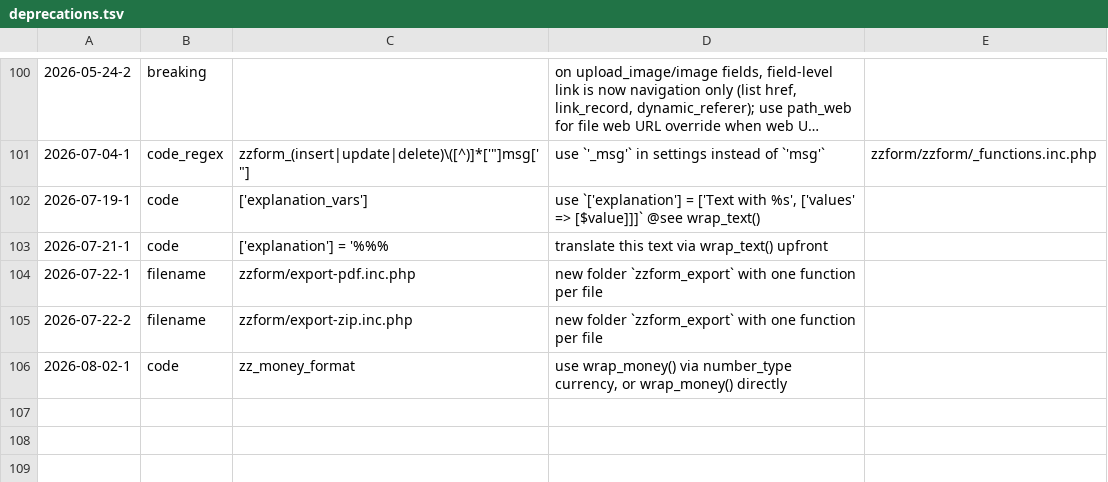
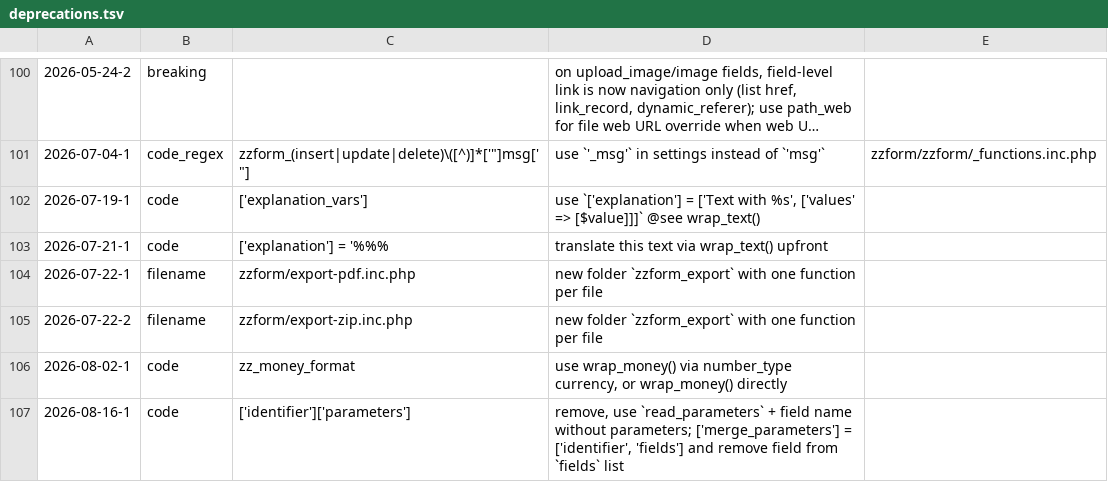
Before and after one commit to koenige/zzform, a TSV file: configuration/deprecations.tsv, drawn as a sheet; only a part is shown, gaps mark what is left out; long unchanged cells end in …; the diff names each change by its address in the sheet, - before the commit and + after, or states it on an @@ line.

Commit message:
identifier: move parameter setting `zzform[identifier][fields]` to `zzform[fields]` where it belongs; for parameter merge, replace fields values with new values completely if set; deprecate identifier[parameters] (use read_parameters, merge_parameters instead)

```diff
--- a/configuration/deprecations.tsv
+++ b/configuration/deprecations.tsv
+row 107: 2026-08-16-1 | code | ['identifier']['parameters'] | remove, use `read_parameters` + field name without parameters; ['merge_parameters'] = ['identifier', 'fields'] and remove field from `fields` list
```
Also changed, not shown: 6 other files.
